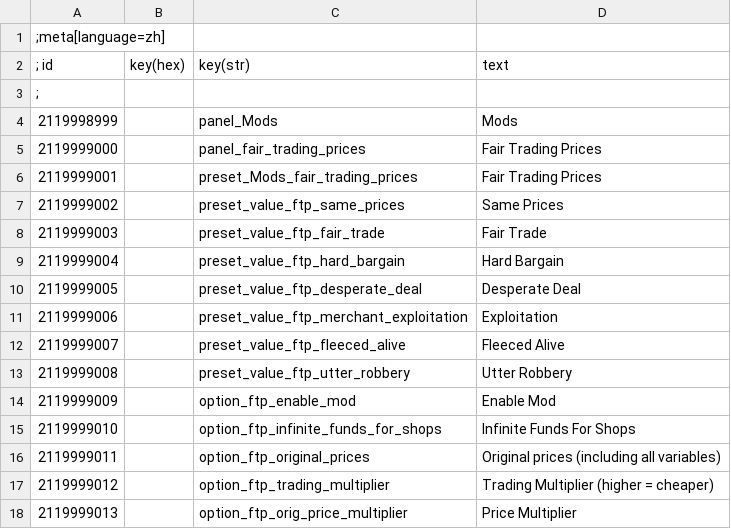
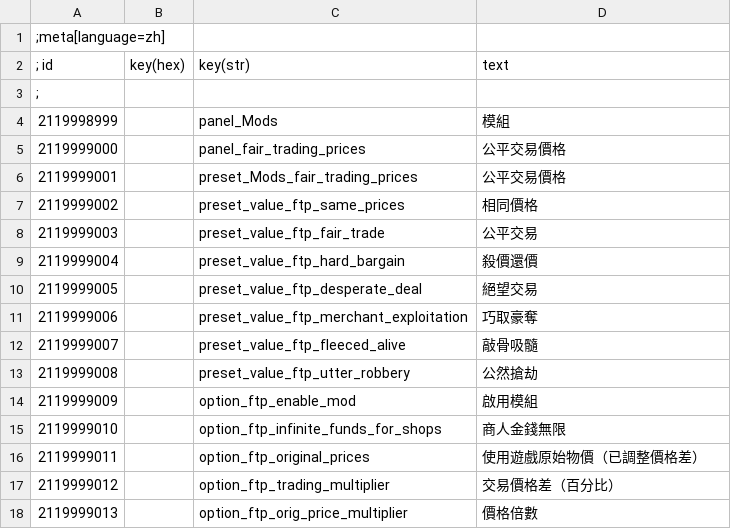
Before and after one commit to SergeiBabko/Witcher3-FairTradingPrices, a CSV file: localization/csv/zh.csv, drawn as a sheet.

Commit message:
Updated Traditional Chinese translation

```diff
--- a/localization/csv/zh.csv
+++ b/localization/csv/zh.csv
@@ -3,16 +3,16 @@
 ;
-2119998999|        |panel_Mods|Mods
-2119999000|        |panel_fair_trading_prices|Fair Trading Prices
-2119999001|        |preset_Mods_fair_trading_prices|Fair Trading Prices
-2119999002|        |preset_value_ftp_same_prices|Same Prices
-2119999003|        |preset_value_ftp_fair_trade|Fair Trade
-2119999004|        |preset_value_ftp_hard_bargain|Hard Bargain
-2119999005|        |preset_value_ftp_desperate_deal|Desperate Deal
-2119999006|        |preset_value_ftp_merchant_exploitation|Exploitation
-2119999007|        |preset_value_ftp_fleeced_alive|Fleeced Alive
-2119999008|        |preset_value_ftp_utter_robbery|Utter Robbery
-2119999009|        |option_ftp_enable_mod|Enable Mod
-2119999010|        |option_ftp_infinite_funds_for_shops|Infinite Funds For Shops
-2119999011|        |option_ftp_original_prices|Original prices (including all variables)
-2119999012|        |option_ftp_trading_multiplier|Trading Multiplier (higher = cheaper)
-2119999013|        |option_ftp_orig_price_multiplier|Price Multiplier
+2119998999|        |panel_Mods|模組
+2119999000|        |panel_fair_trading_prices|公平交易價格
+2119999001|        |preset_Mods_fair_trading_prices|公平交易價格
+2119999002|        |preset_value_ftp_same_prices|相同價格
+2119999003|        |preset_value_ftp_fair_trade|公平交易
+2119999004|        |preset_value_ftp_hard_bargain|殺價還價
+2119999005|        |preset_value_ftp_desperate_deal|絕望交易
+2119999006|        |preset_value_ftp_merchant_exploitation|巧取豪奪
+2119999007|        |preset_value_ftp_fleeced_alive|敲骨吸髓
+2119999008|        |preset_value_ftp_utter_robbery|公然搶劫
+2119999009|        |option_ftp_enable_mod|啟用模組
+2119999010|        |option_ftp_infinite_funds_for_shops|商人金錢無限
+2119999011|        |option_ftp_original_prices|使用遊戲原始物價（已調整價格差）
+2119999012|        |option_ftp_trading_multiplier|交易價格差（百分比）
+2119999013|        |option_ftp_orig_price_multiplier|價格倍數
```
Also changed, not shown: 1 other file.
